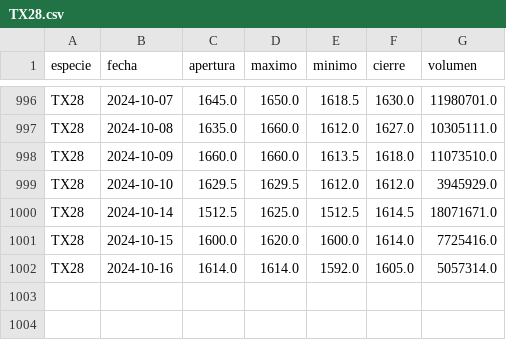
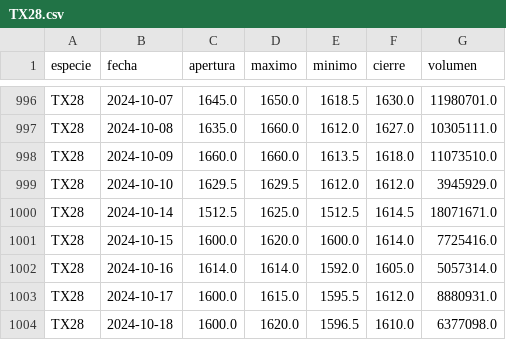
Before and after one commit to botjumbo/ratios-argy, a CSV file: docs/TX28.csv, drawn as a sheet; only a part is shown, gaps mark what is left out.

Commit message:
Actualización de datos para TX28.csv

```diff
--- a/docs/TX28.csv
+++ b/docs/TX28.csv
@@ -1002 +1002,3 @@ TX28,2024-10-15,1600.0,1620.0,1600.0,1614.0,7725416.0
 TX28,2024-10-16,1614.0,1614.0,1592.0,1605.0,5057314.0
+TX28,2024-10-17,1600.0,1615.0,1595.5,1612.0,8880931.0
+TX28,2024-10-18,1600.0,1620.0,1596.5,1610.0,6377098.0
```
